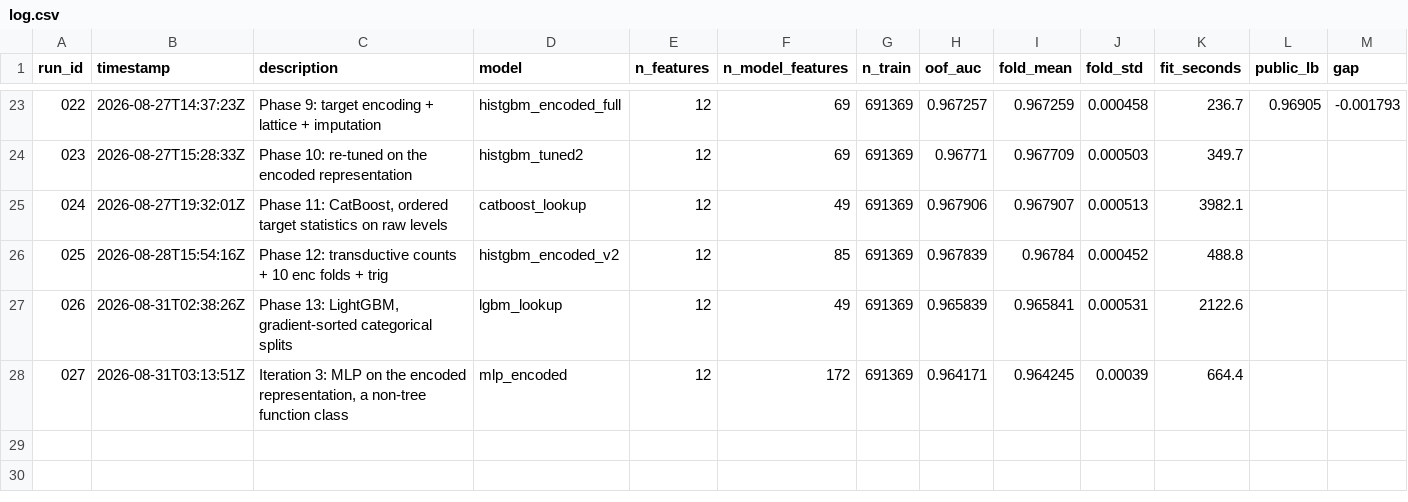
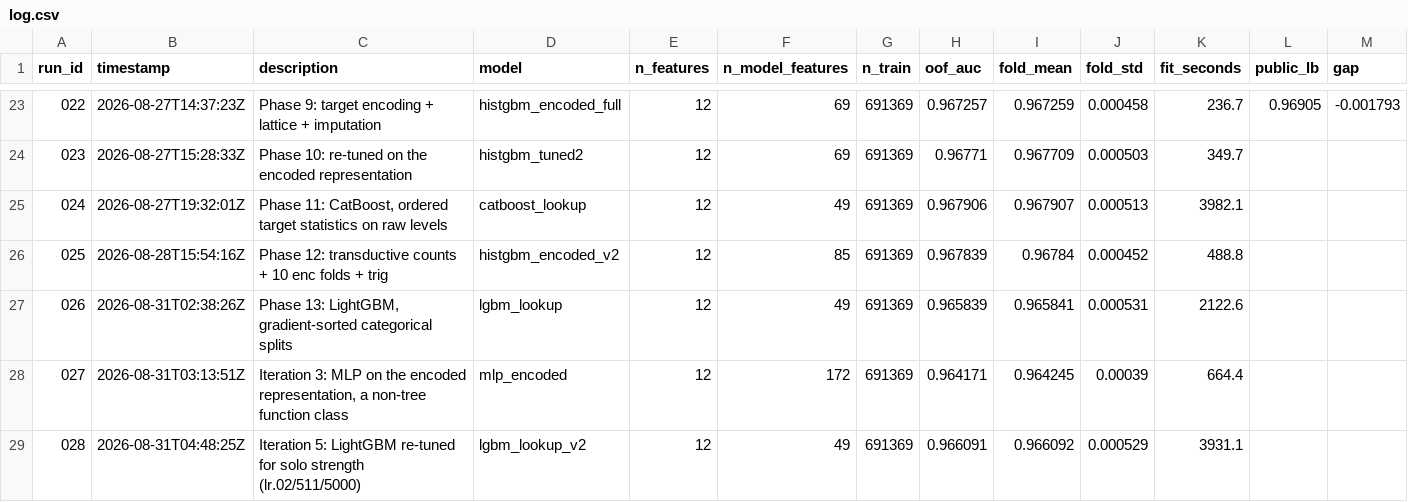
Before and after one commit to OwenChen07/KaggleSmartphoneAddiction, a CSV file: experiments/log.csv, drawn as a sheet; only a part is shown, gaps mark what is left out.

Commit message:
Loop iteration 5: strengthening a member is a null; strength and decorrelation are coupled
LightGBM was the least-tuned member, its config from a two-point screen rather
than a search. Iteration 4 said solo strength decides, so this should have paid.
Falsifier: the retuned 3-way CI includes zero.

Swept at full fold-1 scale rather than on a subsample, since a subsample search
misled iteration 1 by 5x. All three configs raised solo and none moved the blend:

  A lr.02/511/5000   solo +0.000298   3-way +0.000013   ( 4% transfer)
  B mcs=50           solo +0.000078   3-way +0.000022   (28% transfer)
  C cs1.0/l2=1       solo +0.000188   3-way +0.000044   (23% transfer)

Config A carried forward on solo AUC, the pre-registered criterion; C had the
better blend delta but selecting on that is an argmax over the rows the
comparison is scored on. Registered as a new entry lgbm_lookup_v2 rather than
new parameters on lgbm_lookup, so run 026 stays reproducible.

Run 028: OOF 0.966091, a real +0.000252 over run 026. It bought nothing:

  blend 024+025+028      0.968511
  baseline 024+025+026   0.968507
  vs baseline          +0.000004   95% CI [-0.000011, +0.000018]

0.009x fold noise; 1.6% of the solo gain reached the blend.

The explanation unifies all five iterations. Strength and decorrelation are not
independent axes -- they are negatively coupled. Across the HistGBM family,
Spearman(solo, rho-vs-CatBoost) = +0.886, p=0.019. Measured directly within one
family across one config change, 026 -> 028 gained +0.000252 solo and +0.0004
correlation with the leaders simultaneously. Two models trained on the same rows
against the same target approach the same function, so the better each gets the
less either has to say that the other does not. That is why gains transfer at
2-30% rather than 100%, why the correlation floor exists, and why the blend
saturated. (n=6 with nested lineages, so the coefficient is not a constant; the
direction holds across two independent lines of evidence.)

Iterations 3, 4 and 5 produced no gain with a CI excluding zero, which is the
stop condition. Each null carries a measurement explaining why it was null.
Final state: OOF 0.968507, public LB 0.96978, rank 838 of 3,389.

```diff
--- a/experiments/log.csv
+++ b/experiments/log.csv
@@ -28 +28,2 @@ run_id,timestamp,description,model,n_features,n_model_features,n_train,oof_auc,f
 027,2026-08-31T03:13:51Z,"Iteration 3: MLP on the encoded representation, a non-tree function class",mlp_encoded,12,172,691369,0.964171,0.964245,0.00039,664.4,,
+028,2026-08-31T04:48:25Z,Iteration 5: LightGBM re-tuned for solo strength (lr.02/511/5000),lgbm_lookup_v2,12,49,691369,0.966091,0.966092,0.000529,3931.1,,
```
Also changed, not shown: 2 other files.
